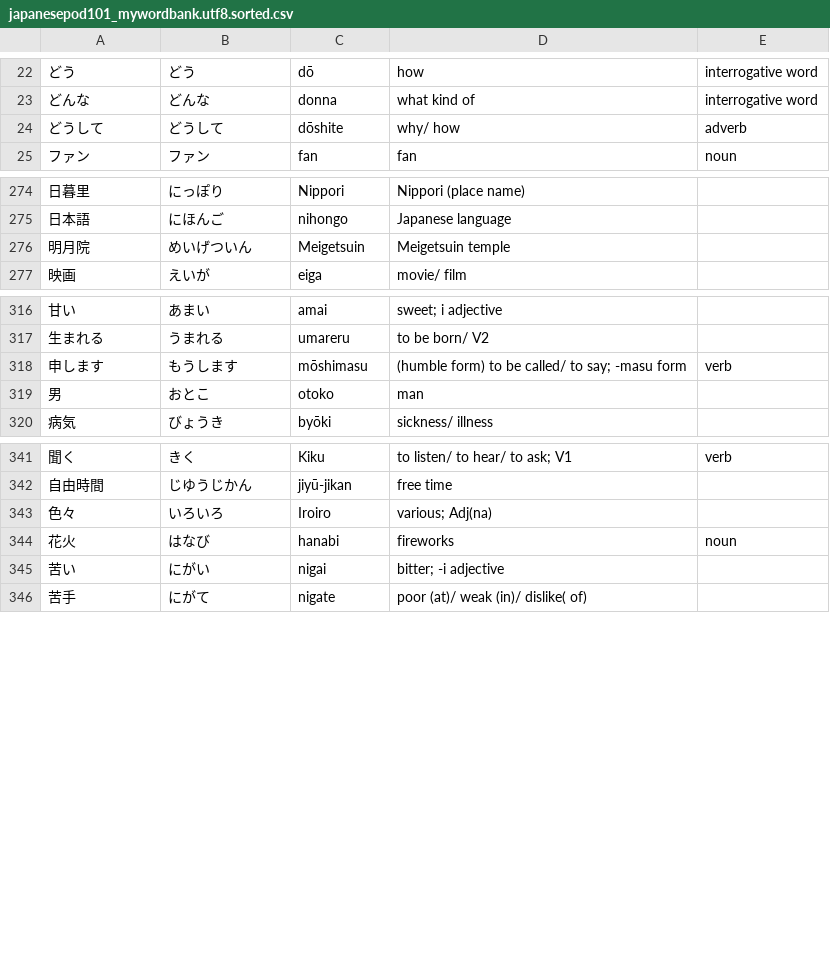
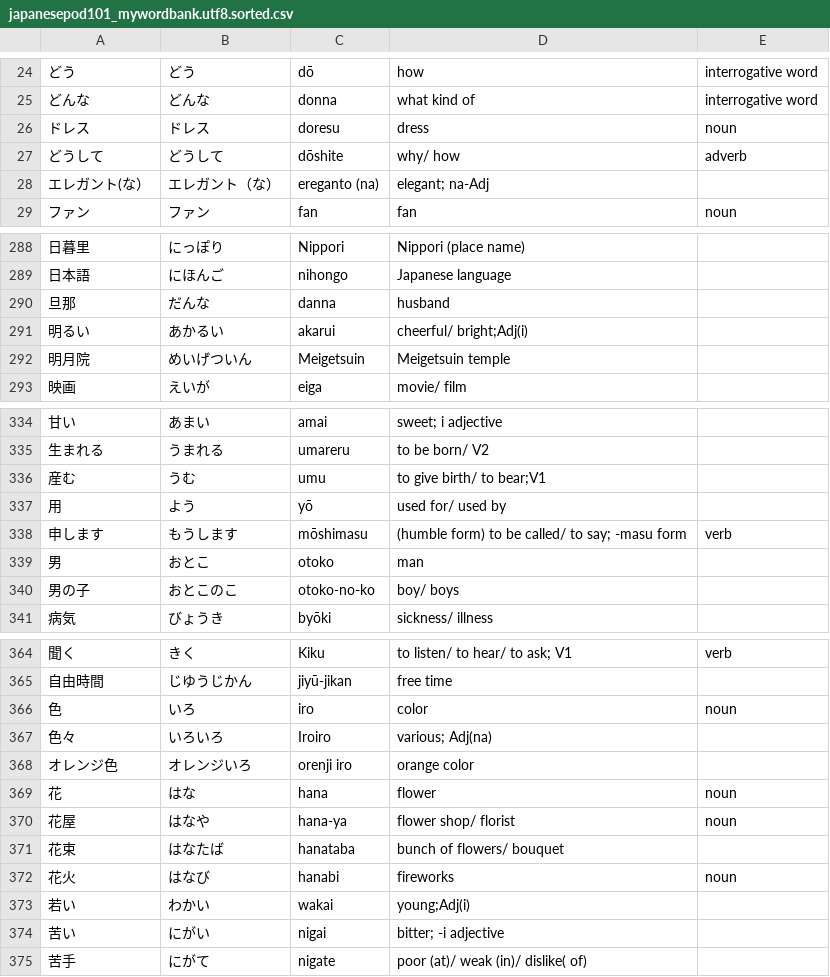
Before and after one commit to michaelszymczak/japanese, a CSV file: jp101/japanesepod101_mywordbank.utf8.sorted.csv, drawn as a sheet; only a part is shown, gaps mark what is left out; the diff covers the shown part only.

```diff
--- a/jp101/japanesepod101_mywordbank.utf8.sorted.csv
+++ b/jp101/japanesepod101_mywordbank.utf8.sorted.csv
@@ -23,3 +25,5 @@
 どんな,どんな,donna,what kind of,interrogative word
+ドレス,ドレス,doresu,dress,noun
 どうして,どうして,dōshite,why/ how,adverb
+エレガント(な）,エレガント（な）,ereganto (na),elegant; na-Adj
 ファン,ファン,fan,fan,noun
@@ -275,2 +289,4 @@
 日本語,にほんご,nihongo,Japanese language
+旦那,だんな,danna,husband
+明るい,あかるい,akarui,cheerful/ bright;Adj(i)
 明月院,めいげついん,Meigetsuin,Meigetsuin temple
@@ -317,4 +335,7 @@
 生まれる,うまれる,umareru,to be born/ V2
+産む,うむ,umu,to give birth/ to bear;V1
+用,よう,yō,used for/ used by
 申します,もうします,mōshimasu,(humble form) to be called/ to say; -masu form,verb
 男,おとこ,otoko,man
+男の子,おとこのこ,otoko-no-ko,boy/ boys
 病気,びょうき,byōki,sickness/ illness
@@ -342,4 +365,10 @@
 自由時間,じゆうじかん,jiyū-jikan,free time
+色,いろ,iro,color,noun
 色々,いろいろ,Iroiro,various; Adj(na)
+オレンジ色,オレンジいろ,orenji iro,orange color
+花,はな,hana,flower,noun
+花屋,はなや,hana-ya,flower shop/ florist,noun
+花束,はなたば,hanataba,bunch of flowers/ bouquet
 花火,はなび,hanabi,fireworks,noun
+若い,わかい,wakai,young;Adj(i)
 苦い,にがい,nigai,bitter; -i adjective
```
Also changed, not shown: 19 added rows elsewhere in this file, jp101/japanesepod101_mywordbank.csv, jp101/japanesepod101_mywordbank.utf8.csv, 1 other file.
